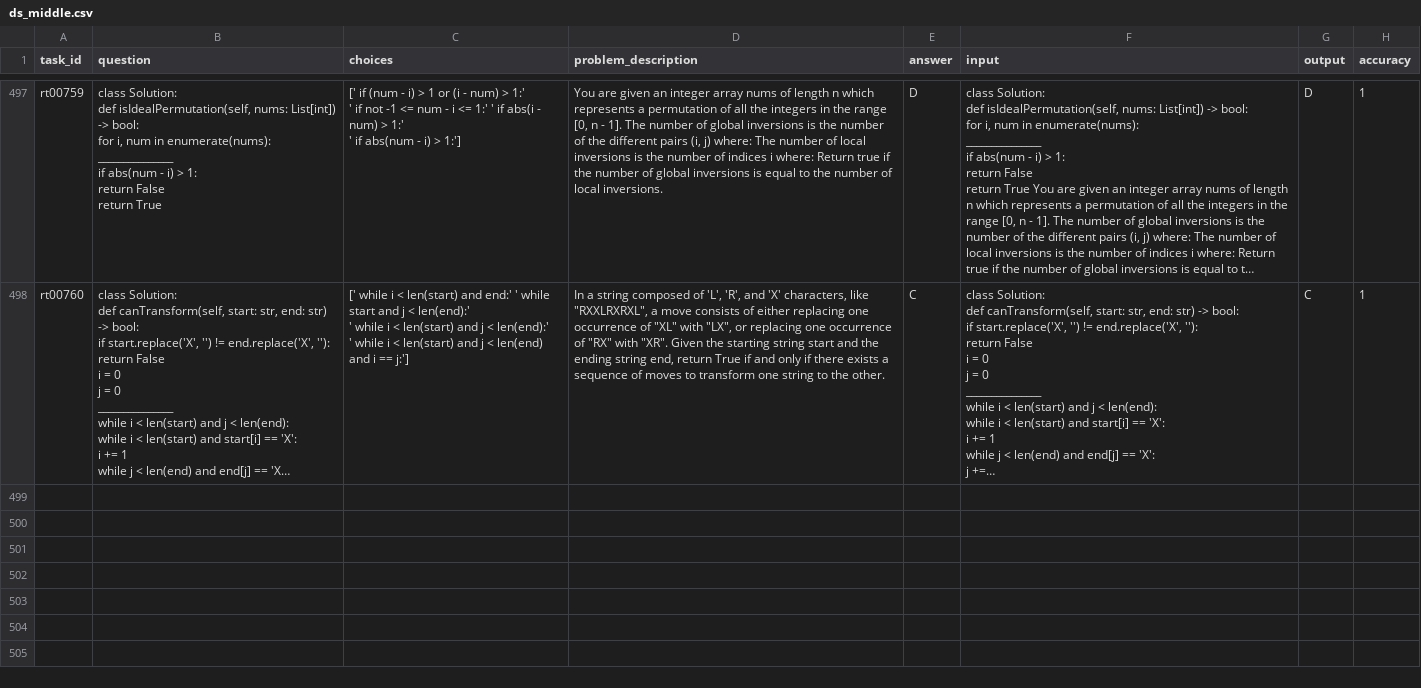
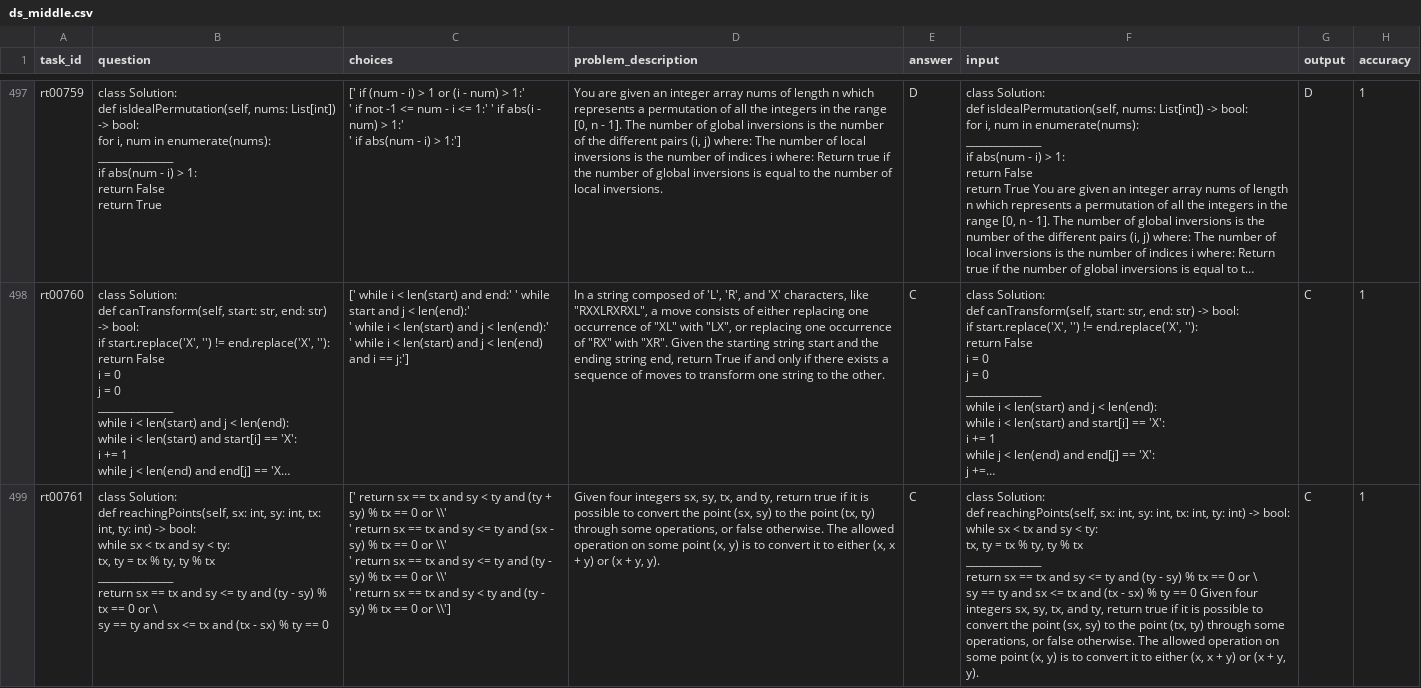
Before and after one commit to lexage/recipe-mipt, a CSV file: results_codemmlu/react_sgr_exp_temp_0.7_9_fix_db_search_qwen2_5_critic_codemmlu/ds_middle.csv, drawn as a sheet; only a part is shown, gaps mark what is left out; long unchanged cells end in …; ↵ is a line break in a cell; the diff names each change by its address in the sheet, - before the commit and + after, or states it on an @@ line.

Commit message:
upd_res

```diff
--- a/results_codemmlu/react_sgr_exp_temp_0.7_9_fix_db_search_qwen2_5_critic_codemmlu/ds_middle.csv
+++ b/results_codemmlu/react_sgr_exp_temp_0.7_9_fix_db_search_qwen2_5_critic_codemmlu/ds_middle.csv
+row 499: rt00761 | class Solution: ↵ def reachingPoints(self, sx: int, sy: int, tx: int, ty: int) -> bool: ↵ while sx < tx and sy < ty: ↵ tx, ty = tx % ty, ty % tx ↵ _______________ ↵ return sx == tx and sy <= ty and (ty - sy) % tx == 0 or \ ↵ sy == ty and sx <= tx and (tx - sx) % ty == 0 | [' return sx == tx and sy < ty and (ty + sy) % tx == 0 or \\' ↵ ' return sx == tx and sy <= ty and (sx - sy) % tx == 0 or \\' ↵ ' return sx == tx and sy <= ty and (ty - sy) % tx == 0 or \\' ↵ ' return sx == tx and sy < ty and (ty - sy) % tx == 0 or \\'] | Given four integers sx, sy, tx, and ty, return true if it is possible to convert the point (sx, sy) to the point (tx, ty) through some operations, or false otherwise. The allowed operation on some point (x, y) is to convert it to either (x, x + y) or (x + y, y). | C | class Solution: ↵ def reachingPoints(self, sx: int, sy: int, tx: int, ty: int) -> bool: ↵ while sx < tx and sy < ty: ↵ tx, ty = tx % ty, ty % tx ↵ _______________ ↵ return sx == tx and sy <= ty and (ty - sy) % tx == 0 or \ ↵ sy == ty and sx <= tx and (tx - sx) % ty == 0 Given four integers sx, sy, tx, and ty, return true if it is possible to convert the point (sx, sy) to the point (tx, ty) through some operations, or false otherwise. The allowed operation on some point (x, y) is to convert it to either (x, x + y) or (x + y, y). | C | 1
```
